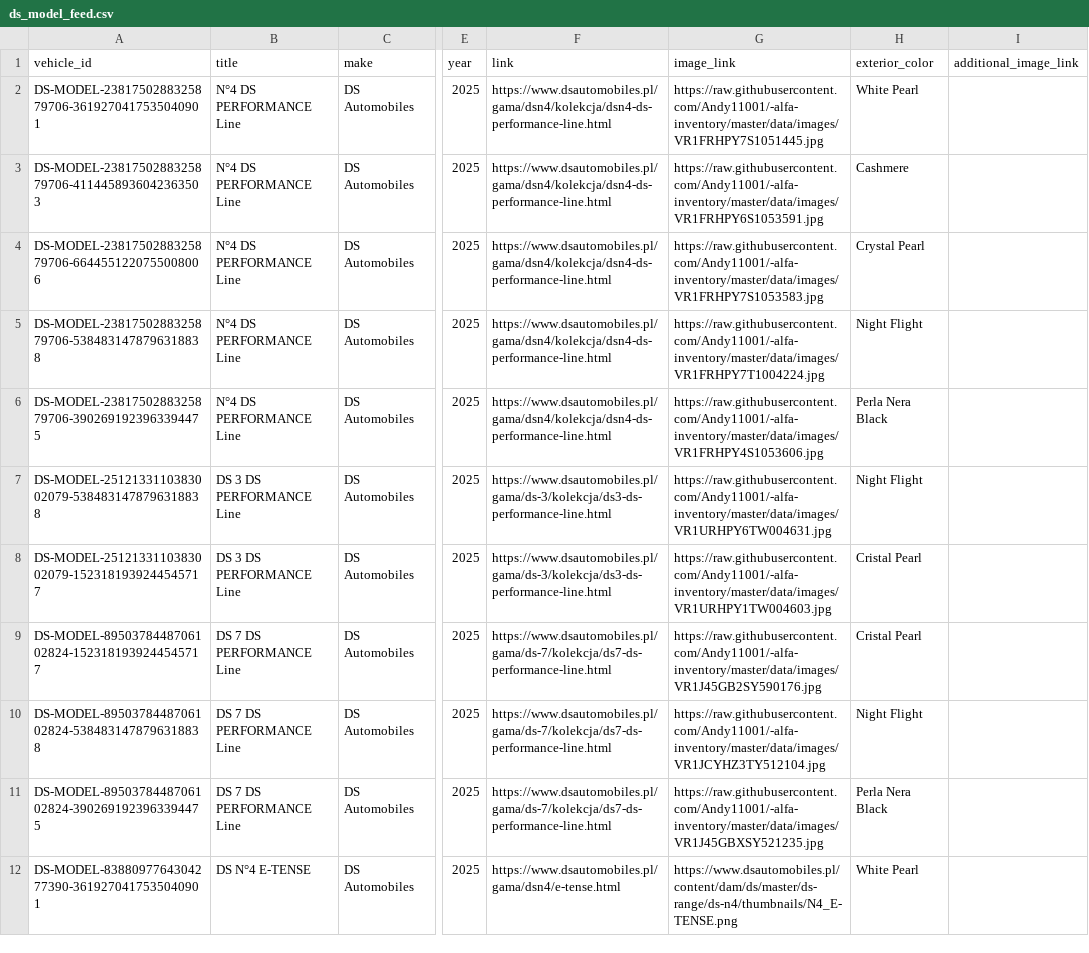
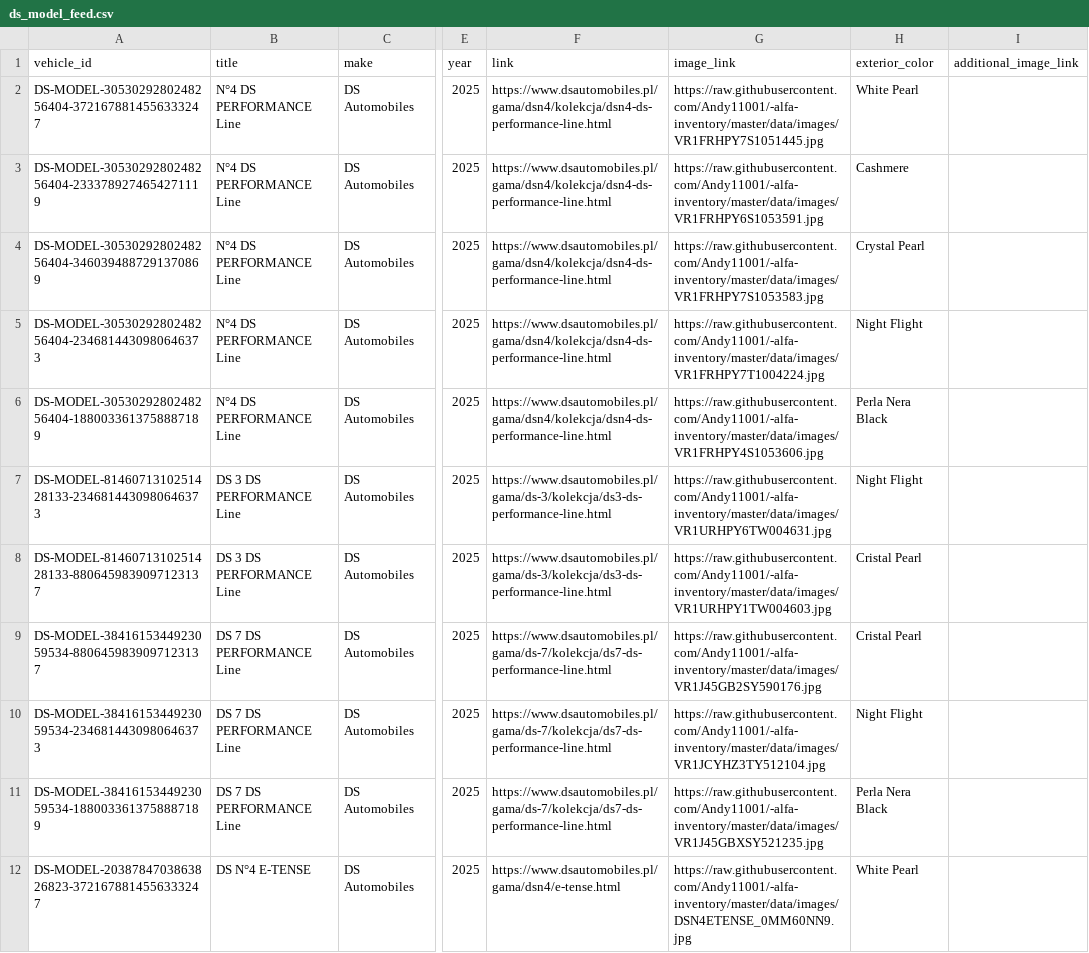
Before and after one commit to Andy11001/-alfa-inventory, a CSV file: data/ds_model_feed.csv, drawn as a sheet; only a part is shown, gaps mark what is left out; the diff covers the shown part only; the diff names each change by its address in the sheet, - before the commit and + after, or states it on an @@ line.

Commit message:
Fix DS model feed color images using ds_colors.json

```diff
--- a/data/ds_model_feed.csv
+++ b/data/ds_model_feed.csv
-A2 (vehicle_id): DS-MODEL-2381750288325879706-3619270417535040901
+A2 (vehicle_id): DS-MODEL-3053029280248256404-3721678814556333247
-A3 (vehicle_id): DS-MODEL-2381750288325879706-4114458936042363503
+A3 (vehicle_id): DS-MODEL-3053029280248256404-2333789274654271119
-A4 (vehicle_id): DS-MODEL-2381750288325879706-6644551220755008006
+A4 (vehicle_id): DS-MODEL-3053029280248256404-3460394887291370869
-A5 (vehicle_id): DS-MODEL-2381750288325879706-5384831478796318838
+A5 (vehicle_id): DS-MODEL-3053029280248256404-2346814430980646373
-A6 (vehicle_id): DS-MODEL-2381750288325879706-3902691923963394475
+A6 (vehicle_id): DS-MODEL-3053029280248256404-1880033613758887189
-A7 (vehicle_id): DS-MODEL-2512133110383002079-5384831478796318838
+A7 (vehicle_id): DS-MODEL-8146071310251428133-2346814430980646373
-A8 (vehicle_id): DS-MODEL-2512133110383002079-1523181939244545717
+A8 (vehicle_id): DS-MODEL-8146071310251428133-8806459839097123137
-A9 (vehicle_id): DS-MODEL-8950378448706102824-1523181939244545717
+A9 (vehicle_id): DS-MODEL-3841615344923059534-8806459839097123137
-A10 (vehicle_id): DS-MODEL-8950378448706102824-5384831478796318838
+A10 (vehicle_id): DS-MODEL-3841615344923059534-2346814430980646373
-A11 (vehicle_id): DS-MODEL-8950378448706102824-3902691923963394475
+A11 (vehicle_id): DS-MODEL-3841615344923059534-1880033613758887189
-A12 (vehicle_id): DS-MODEL-8388097764304277390-3619270417535040901
+A12 (vehicle_id): DS-MODEL-2038784703863826823-3721678814556333247
-G12 (image_link): https://www.dsautomobiles.pl/content/dam/ds/master/ds-range/ds-n4/thumbnails/N4_E-TENSE.png
+G12 (image_link): https://raw.githubusercontent.com/Andy11001/-alfa-inventory/master/data/images/DSN4ETENSE_0MM60NN9.jpg
```
Also changed, not shown: 4 added rows and 87 edited cells elsewhere in this file, 1 other file.
